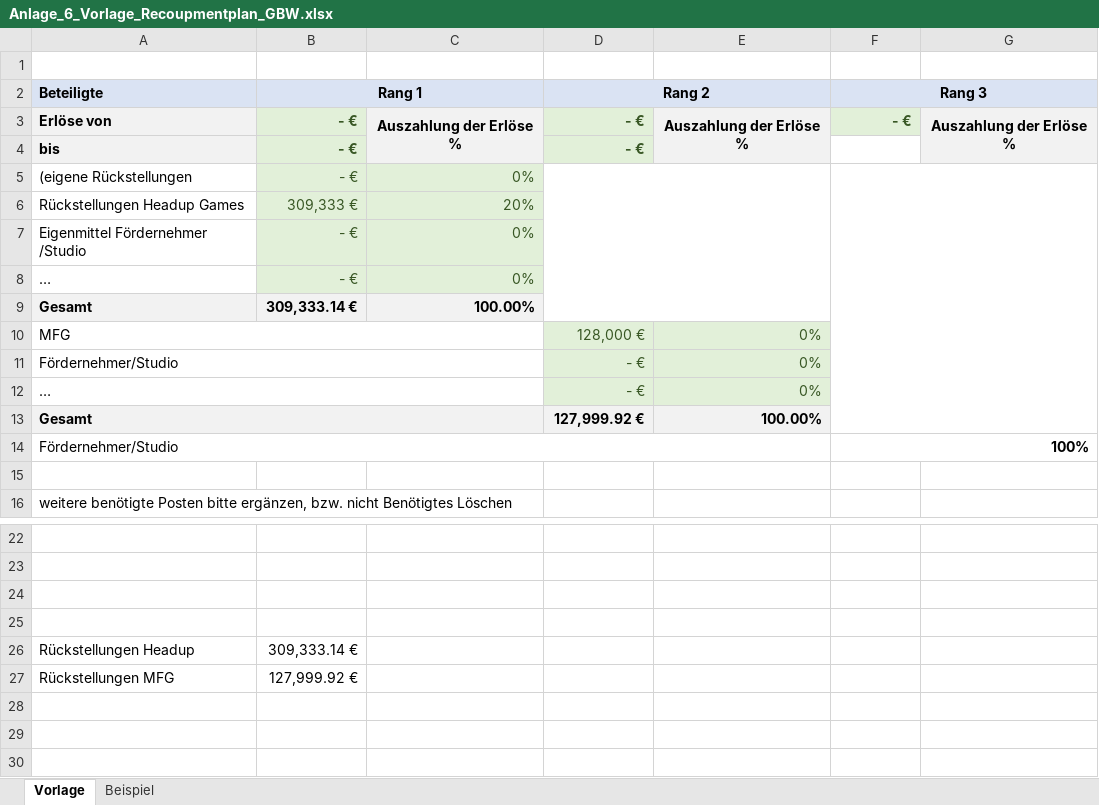
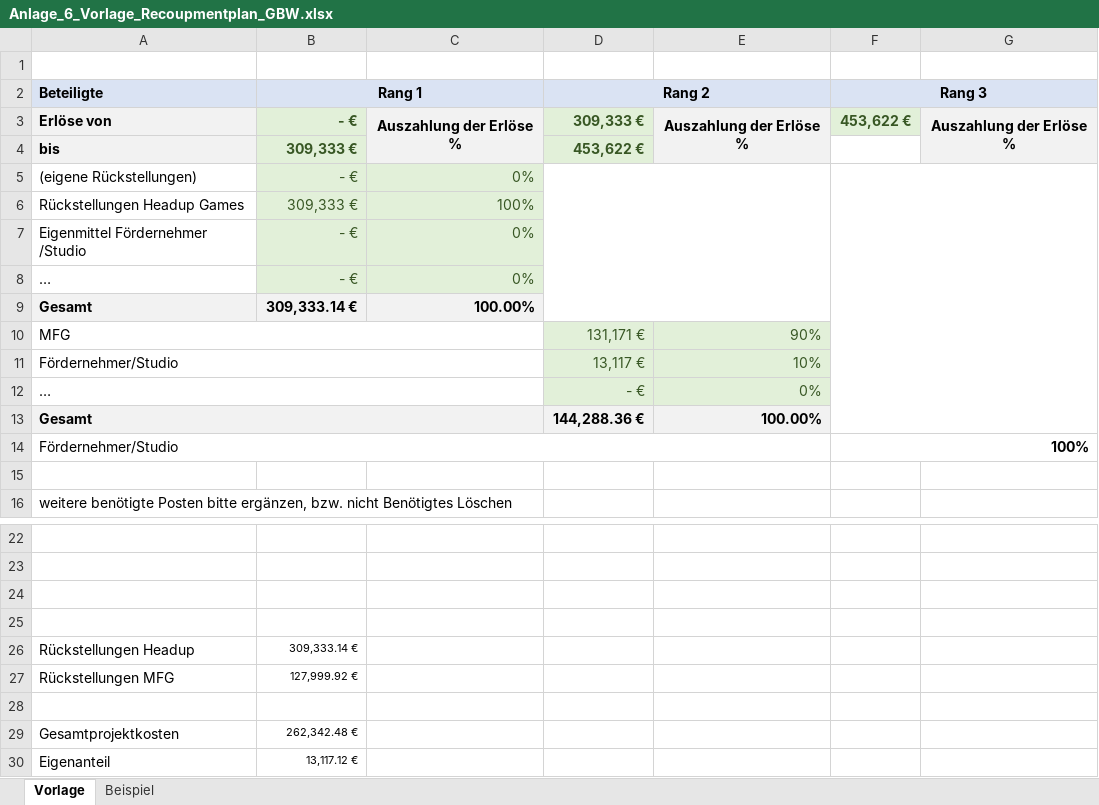
Before and after one commit to SimonBlasen/ScrewDriversMFG, an Excel workbook: Produktionsförderung/Anlage_6_Vorlage_Recoupmentplan_GBW.xlsx, sheet Vorlage, drawn as a sheet; only a part is shown, gaps mark what is left out; values as stored, in another font and other column widths than the file's, no borders; charts and pictures not drawn; the diff names each change by its address in the sheet, - before the commit and + after, or states it on an @@ line.

Commit message:
Recoupmentplan vorläufig ausgefüllt. Erloesvorschau die Stückzahl bei Anzu von der Gesamtsumme ausgeschlossen.

```diff
--- a/Produktionsförderung/Anlage_6_Vorlage_Recoupmentplan_GBW.xlsx (sheet Vorlage)
+++ b/Produktionsförderung/Anlage_6_Vorlage_Recoupmentplan_GBW.xlsx (sheet Vorlage)
-D3 (Rang 2): - €
+D3 (Rang 2): 309,333 €
-F3 (Rang 3): - €
+F3 (Rang 3): 453,622 €
-B4 (Rang 1): - €
+B4 (Rang 1): 309,333 €
-D4 (Rang 2): - €
+D4 (Rang 2): 453,622 €
-A5 (Beteiligte): (eigene Rückstellungen
+A5 (Beteiligte): (eigene Rückstellungen)
-C6: 20%
+C6: 100%
-D10 (Rang 2): 128,000 €
+D10 (Rang 2): 131,171 €
-E10: 0%
+E10: 90%
-D11 (Rang 2): - €
+D11 (Rang 2): 13,117 €
-E11: 0%
+E11: 10%
-D13 (Rang 2): 127,999.92 €
+D13 (Rang 2): 144,288.36 €
@@ B26:B27 text size: smaller @@
+row 28: (empty)
+row 29: Gesamtprojektkosten | 262,342.48 €
+row 30: Eigenanteil | 13,117.12 €
```
Also changed, not shown: Produktionsförderung/Anlage_6_Vorlage_Erloesvorschau_GBW.xlsx, Produktionsförderung/Anlage_8_Vorlage_Projektplan_GBW.xlsx.
